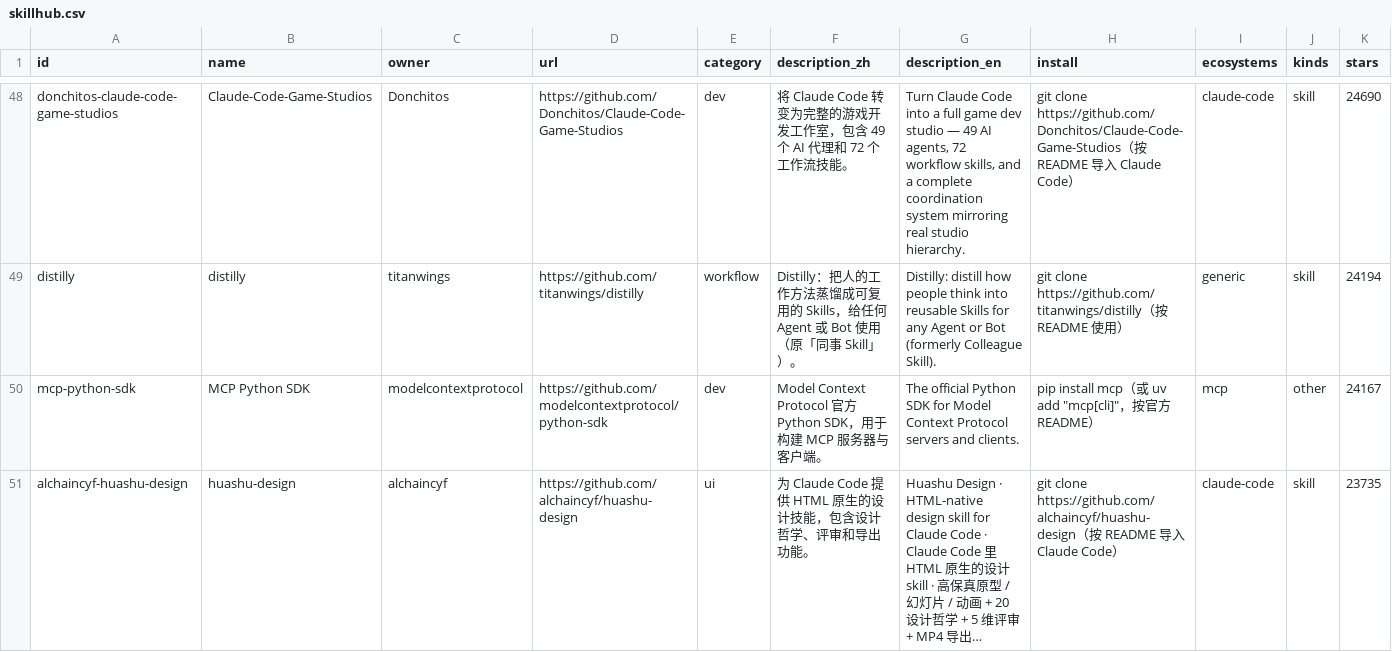
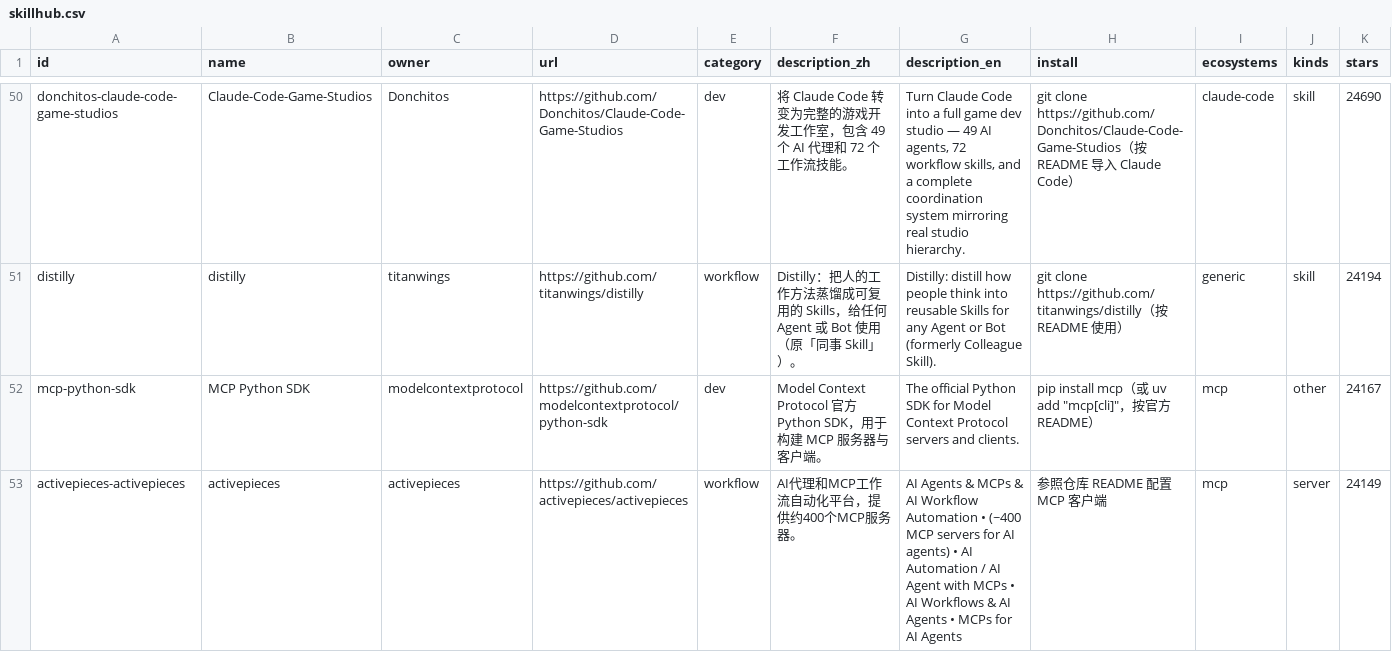
Before and after one commit to HBC-Tech-coder/skillhub, a CSV file: data/skillhub.csv, drawn as a sheet; only a part is shown, gaps mark what is left out; the shorter side is filled out with more unchanged rows; long unchanged cells end in …; rows hold the shown columns only; the diff covers the shown part only; the diff names each change by its address in the sheet, - before the commit and + after, or states it on an @@ line.

```diff
--- a/data/skillhub.csv
+++ b/data/skillhub.csv
+row 53: activepieces-activepieces | activepieces | activepieces | https://github.com/activepieces/activepieces | workflow | AI代理和MCP工作流自动化平台，提供约400个MCP服务器。 | AI Agents & MCPs & AI Workflow Automation • (~400 MCP servers for AI agents) • AI Automation / AI Agent with MCPs • AI Workflows & AI Agents • MCPs for AI Agents | 参照仓库 README 配置 MCP 客户端 | mcp | server | 24149
```
Also changed, not shown: 9 added rows elsewhere in this file, 16 other files.
